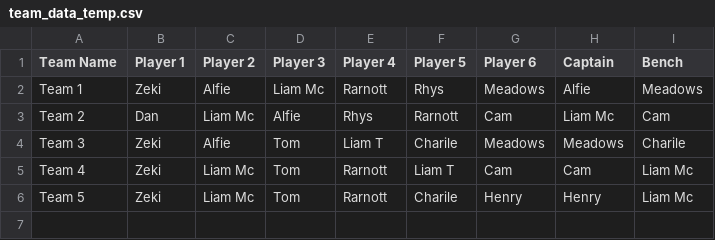
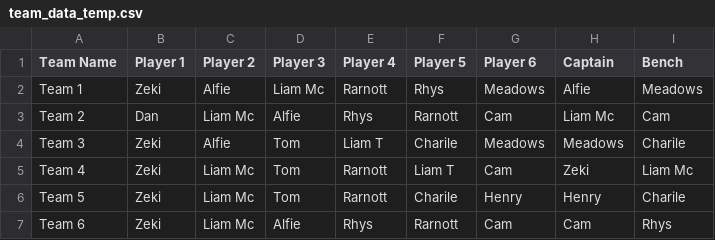
Before and after one commit to liammcswiney/fpl, a CSV file: data/team_data_temp.csv, drawn as a sheet.

```diff
--- a/data/team_data_temp.csv
+++ b/data/team_data_temp.csv
@@ -4,3 +4,4 @@ Team 2,Dan,Liam Mc,Alfie,Rhys,Rarnott,Cam,Liam Mc,Cam
 Team 3,Zeki,Alfie,Tom,Liam T,Charile,Meadows,Meadows,Charile
-Team 4,Zeki,Liam Mc,Tom,Rarnott,Liam T,Cam,Cam,Liam Mc
-Team 5,Zeki,Liam Mc,Tom,Rarnott,Charile,Henry,Henry,Liam Mc
+Team 4,Zeki,Liam Mc,Tom,Rarnott,Liam T,Cam,Zeki,Liam Mc
+Team 5,Zeki,Liam Mc,Tom,Rarnott,Charile,Henry,Henry,Charile
+Team 6,Zeki,Liam Mc,Alfie,Rhys,Rarnott,Cam,Cam,Rhys
```
Also changed, not shown: data/gw_transfers.csv, data/gw_transfers_temp.csv, 13 other files.
